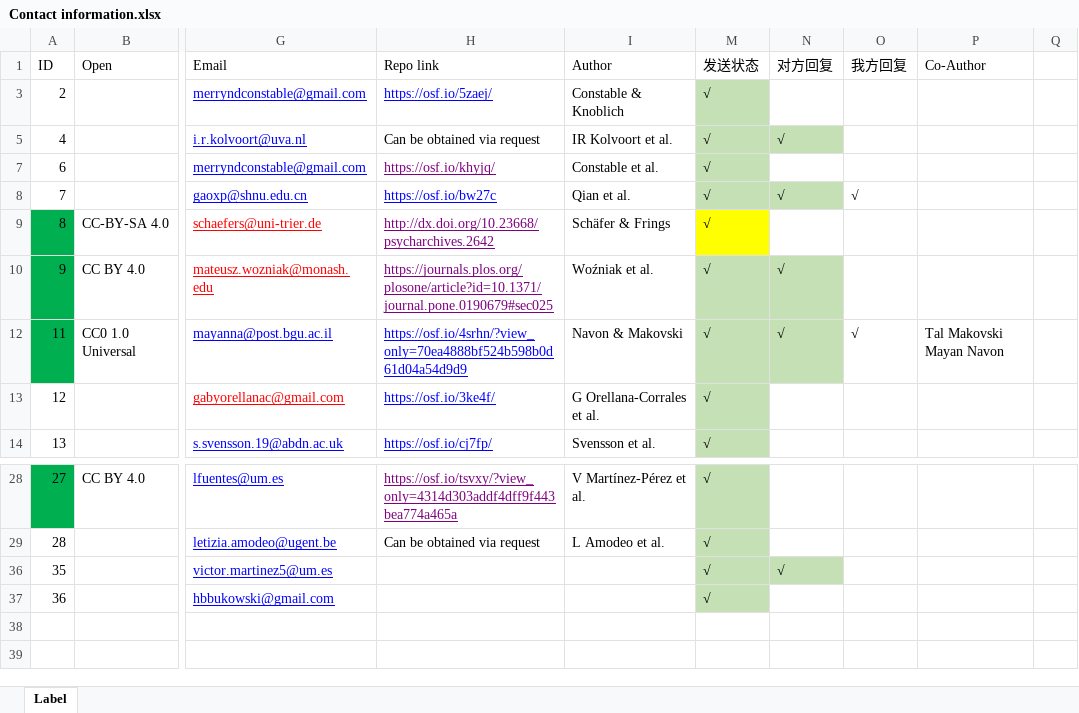
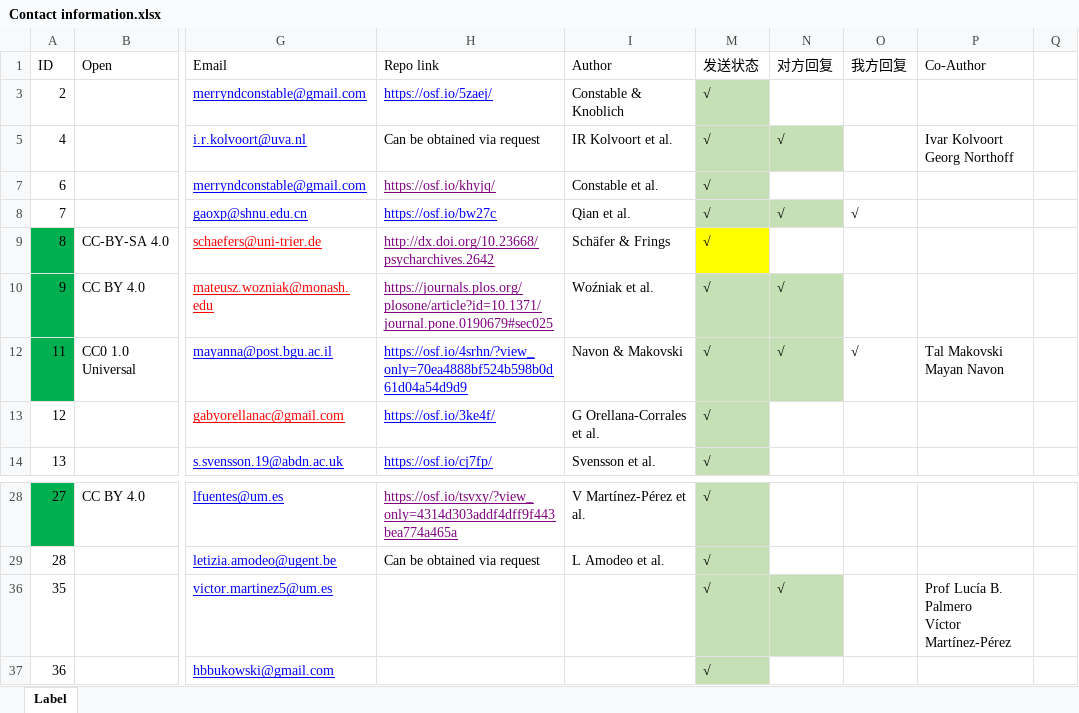
Before and after one commit to WangOldBig/SPE_Database, an Excel workbook: Contact information.xlsx, sheet Label, drawn as a sheet; only a part is shown, gaps mark what is left out; values as stored, in another font and other column widths than the file's, no borders; ↵ is a line break in a cell; the diff names each change by its address in the sheet, - before the commit and + after, or states it on an @@ line.

```diff
--- a/Contact information.xlsx (sheet Label)
+++ b/Contact information.xlsx (sheet Label)
-P5 (Co-Author): (empty)
+P5 (Co-Author): Ivar Kolvoort ↵ Georg Northoff
-P36 (Co-Author): (empty)
+P36 (Co-Author): Prof Lucía B. Palmero ↵ Víctor Martínez-Pérez
```
Also changed, not shown: Label.xlsx, 3 other files.
